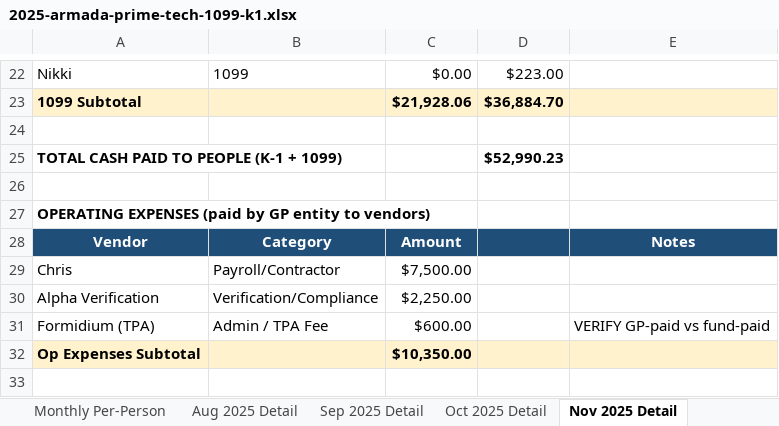
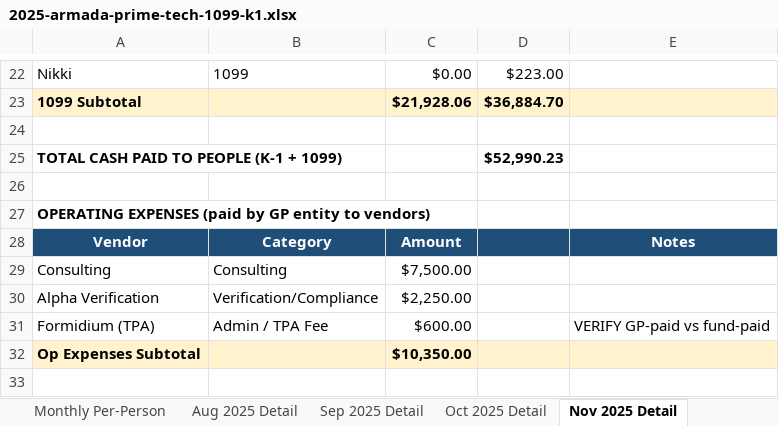
Before and after one commit to theastark1-cpu/claude-central-hub, an Excel workbook: 2025-armada-prime-tech-1099-k1.xlsx, sheet Nov 2025 Detail, drawn as a sheet; only a part is shown, gaps mark what is left out; values as stored, in another font and other column widths than the file's, no borders; removed rows and columns are numbered as before the commit, all else as after; the diff names each change by its address in the sheet, - before the commit and + after, or states it on an @@ line.

```diff
--- a/2025-armada-prime-tech-1099-k1.xlsx (sheet Nov 2025 Detail)
+++ b/2025-armada-prime-tech-1099-k1.xlsx (sheet Nov 2025 Detail)
-row 29: Chris | Payroll/Contractor | $7,500.00
+row 29: Consulting | Consulting | $7,500.00
```
Also changed, not shown: sheet Monthly Op Expenses, sheet GP Expenses, sheet Oct 2025 Detail, sheet K-1 Summary, sheet Summary, sheet Monthly Per-Person, 1 more sheet, monily-package/06_Bonus_Detailed_Workbook.xlsx, monily-package/Form_1065_Accrual_2025.xlsx, 7 other files.
